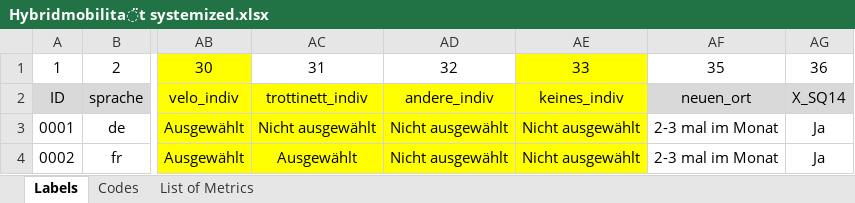
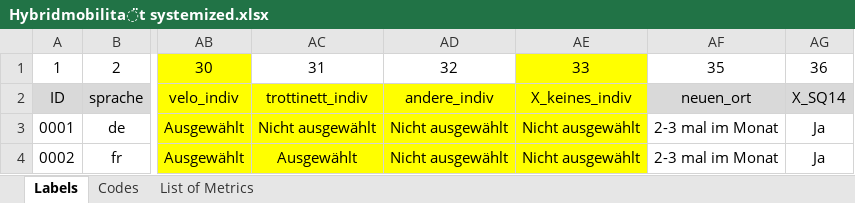
Before and after one commit to Lhorin/data_analytics_4_P-B, an Excel workbook: Hybridmobilität systemized.xlsx, sheet Labels, drawn as a sheet; only a part is shown, gaps mark what is left out; values as stored, in another font and other column widths than the file's, no borders; the diff names each change by its address in the sheet, - before the commit and + after, or states it on an @@ line.

```diff
--- a/Hybridmobilität systemized.xlsx (sheet Labels)
+++ b/Hybridmobilität systemized.xlsx (sheet Labels)
-AE2: keines_indiv
+AE2: X_keines_indiv
```
Also changed, not shown: 2 other files.
